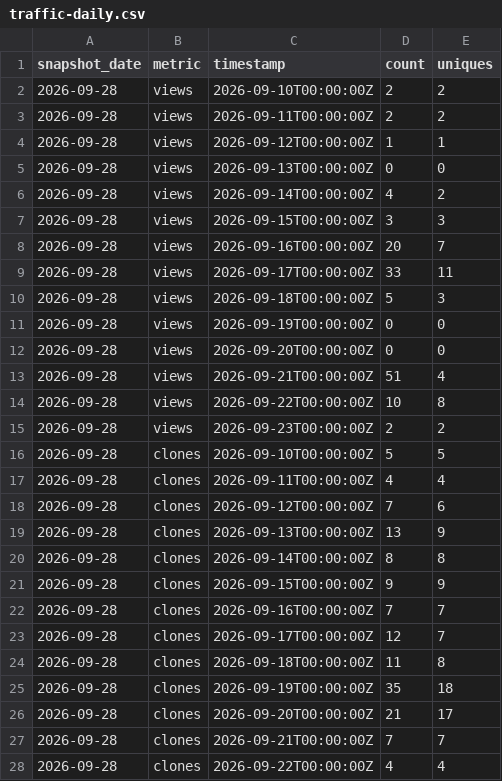
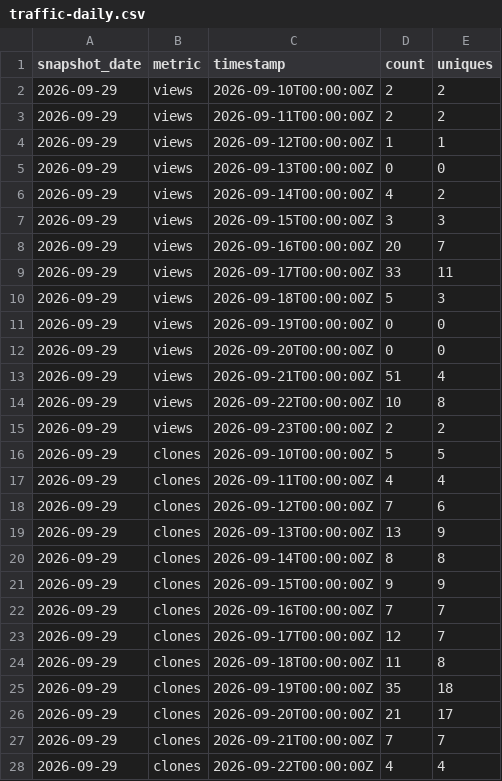
Before and after one commit to ADATA-TRUSTA/AI-Scaler-Toolkit, a CSV file: latest/traffic-daily.csv, drawn as a sheet; only a part is shown; the diff covers the shown part only.

```diff
--- a/latest/traffic-daily.csv
+++ b/latest/traffic-daily.csv
@@ -1,28 +1,28 @@
 snapshot_date,metric,timestamp,count,uniques
-2026-09-28,views,2026-09-10T00:00:00Z,2,2
-2026-09-28,views,2026-09-11T00:00:00Z,2,2
-2026-09-28,views,2026-09-12T00:00:00Z,1,1
-2026-09-28,views,2026-09-13T00:00:00Z,0,0
-2026-09-28,views,2026-09-14T00:00:00Z,4,2
-2026-09-28,views,2026-09-15T00:00:00Z,3,3
-2026-09-28,views,2026-09-16T00:00:00Z,20,7
-2026-09-28,views,2026-09-17T00:00:00Z,33,11
-2026-09-28,views,2026-09-18T00:00:00Z,5,3
-2026-09-28,views,2026-09-19T00:00:00Z,0,0
-2026-09-28,views,2026-09-20T00:00:00Z,0,0
-2026-09-28,views,2026-09-21T00:00:00Z,51,4
-2026-09-28,views,2026-09-22T00:00:00Z,10,8
-2026-09-28,views,2026-09-23T00:00:00Z,2,2
-2026-09-28,clones,2026-09-10T00:00:00Z,5,5
-2026-09-28,clones,2026-09-11T00:00:00Z,4,4
-2026-09-28,clones,2026-09-12T00:00:00Z,7,6
-2026-09-28,clones,2026-09-13T00:00:00Z,13,9
-2026-09-28,clones,2026-09-14T00:00:00Z,8,8
-2026-09-28,clones,2026-09-15T00:00:00Z,9,9
-2026-09-28,clones,2026-09-16T00:00:00Z,7,7
-2026-09-28,clones,2026-09-17T00:00:00Z,12,7
-2026-09-28,clones,2026-09-18T00:00:00Z,11,8
-2026-09-28,clones,2026-09-19T00:00:00Z,35,18
-2026-09-28,clones,2026-09-20T00:00:00Z,21,17
-2026-09-28,clones,2026-09-21T00:00:00Z,7,7
-2026-09-28,clones,2026-09-22T00:00:00Z,4,4
+2026-09-29,views,2026-09-10T00:00:00Z,2,2
+2026-09-29,views,2026-09-11T00:00:00Z,2,2
+2026-09-29,views,2026-09-12T00:00:00Z,1,1
+2026-09-29,views,2026-09-13T00:00:00Z,0,0
+2026-09-29,views,2026-09-14T00:00:00Z,4,2
+2026-09-29,views,2026-09-15T00:00:00Z,3,3
+2026-09-29,views,2026-09-16T00:00:00Z,20,7
+2026-09-29,views,2026-09-17T00:00:00Z,33,11
+2026-09-29,views,2026-09-18T00:00:00Z,5,3
+2026-09-29,views,2026-09-19T00:00:00Z,0,0
+2026-09-29,views,2026-09-20T00:00:00Z,0,0
+2026-09-29,views,2026-09-21T00:00:00Z,51,4
+2026-09-29,views,2026-09-22T00:00:00Z,10,8
+2026-09-29,views,2026-09-23T00:00:00Z,2,2
+2026-09-29,clones,2026-09-10T00:00:00Z,5,5
+2026-09-29,clones,2026-09-11T00:00:00Z,4,4
+2026-09-29,clones,2026-09-12T00:00:00Z,7,6
+2026-09-29,clones,2026-09-13T00:00:00Z,13,9
+2026-09-29,clones,2026-09-14T00:00:00Z,8,8
+2026-09-29,clones,2026-09-15T00:00:00Z,9,9
+2026-09-29,clones,2026-09-16T00:00:00Z,7,7
+2026-09-29,clones,2026-09-17T00:00:00Z,12,7
+2026-09-29,clones,2026-09-18T00:00:00Z,11,8
+2026-09-29,clones,2026-09-19T00:00:00Z,35,18
+2026-09-29,clones,2026-09-20T00:00:00Z,21,17
+2026-09-29,clones,2026-09-21T00:00:00Z,7,7
+2026-09-29,clones,2026-09-22T00:00:00Z,4,4
```
Also changed, not shown: 1 edited cell elsewhere in this file, 1 other file.
